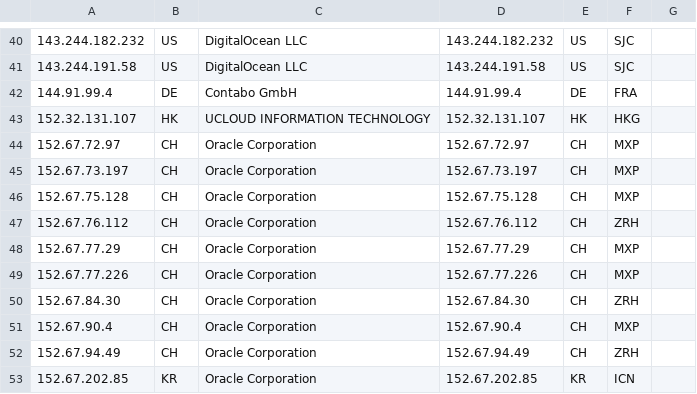
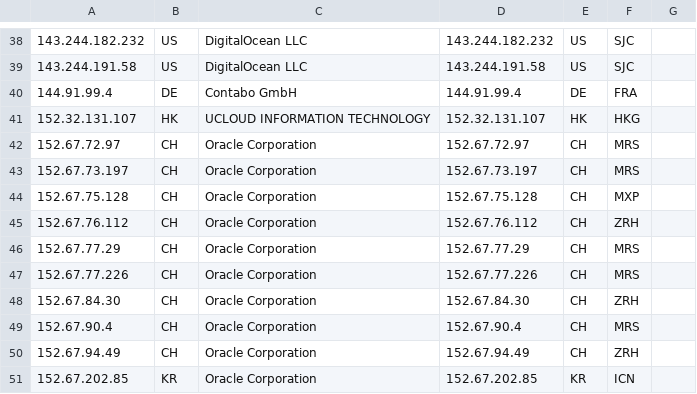
Before and after one commit to tr1s7an/Unofficial-Cloudflare-nodes, a CSV file: results.csv, drawn as a sheet; only a part is shown, gaps mark what is left out; addresses are those after the commit; the diff covers the shown part only; the diff names each change by its address in the sheet, - before the commit and + after, or states it on an @@ line.

```diff
--- a/results.csv
+++ b/results.csv
-F42:F43: MXP
+F42:F43: MRS
-F46:F47: MXP
+F46:F47: MRS
-F49: MXP
+F49: MRS
```
Also changed, not shown: 1 added row, 2 removed rows and 9 edited cells elsewhere in this file.
